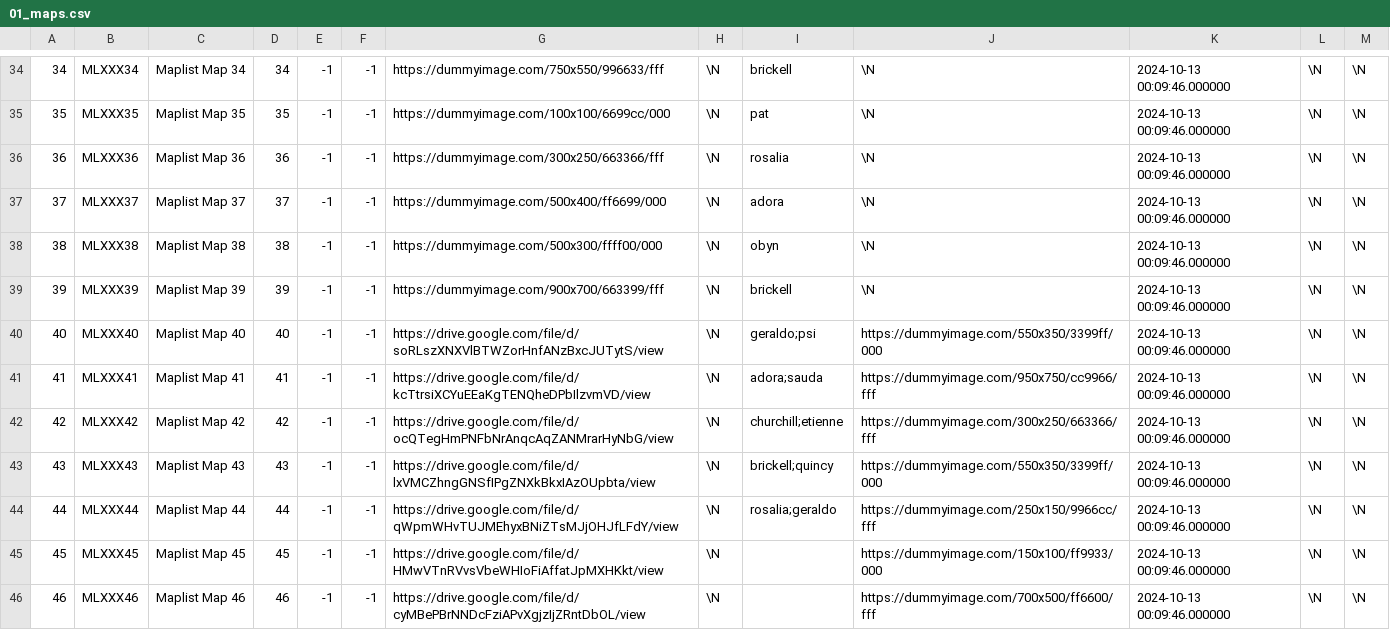
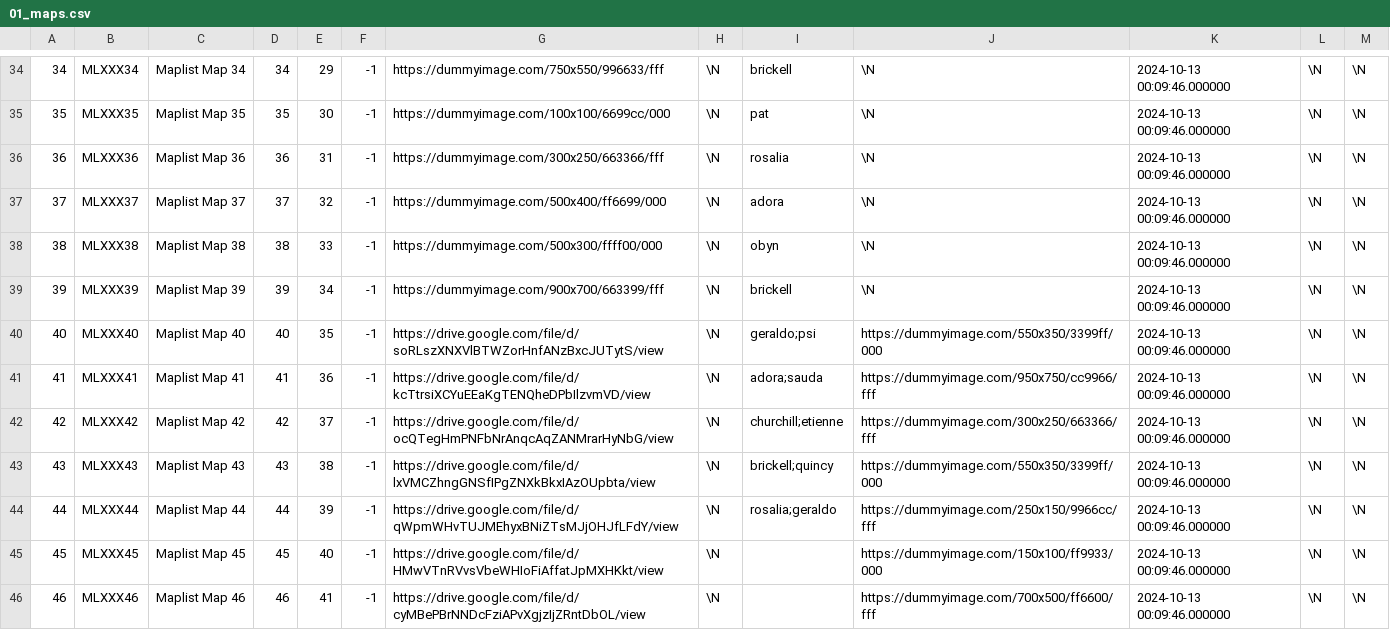
Before and after one commit to SartoRiccardo/btd6maplist-api, a CSV file: database/data/01_maps.csv, drawn as a sheet; only a part is shown, gaps mark what is left out; the diff covers the shown part only.

```diff
--- a/database/data/01_maps.csv
+++ b/database/data/01_maps.csv
@@ -34,13 +34,13 @@
-34	MLXXX34	Maplist Map 34	34	-1	-1	https://dummyimage.com/750x550/996633/fff	\N	brickell	\N	2024-10-13 00:09:46.000000	\N	\N
-35	MLXXX35	Maplist Map 35	35	-1	-1	https://dummyimage.com/100x100/6699cc/000	\N	pat	\N	2024-10-13 00:09:46.000000	\N	\N
-36	MLXXX36	Maplist Map 36	36	-1	-1	https://dummyimage.com/300x250/663366/fff	\N	rosalia	\N	2024-10-13 00:09:46.000000	\N	\N
-37	MLXXX37	Maplist Map 37	37	-1	-1	https://dummyimage.com/500x400/ff6699/000	\N	adora	\N	2024-10-13 00:09:46.000000	\N	\N
-38	MLXXX38	Maplist Map 38	38	-1	-1	https://dummyimage.com/500x300/ffff00/000	\N	obyn	\N	2024-10-13 00:09:46.000000	\N	\N
-39	MLXXX39	Maplist Map 39	39	-1	-1	https://dummyimage.com/900x700/663399/fff	\N	brickell	\N	2024-10-13 00:09:46.000000	\N	\N
-40	MLXXX40	Maplist Map 40	40	-1	-1	https://drive.google.com/file/d/soRLszXNXVlBTWZorHnfANzBxcJUTytS/view	\N	geraldo;psi	https://dummyimage.com/550x350/3399ff/000	2024-10-13 00:09:46.000000	\N	\N
-41	MLXXX41	Maplist Map 41	41	-1	-1	https://drive.google.com/file/d/kcTtrsiXCYuEEaKgTENQheDPbIlzvmVD/view	\N	adora;sauda	https://dummyimage.com/950x750/cc9966/fff	2024-10-13 00:09:46.000000	\N	\N
-42	MLXXX42	Maplist Map 42	42	-1	-1	https://drive.google.com/file/d/ocQTegHmPNFbNrAnqcAqZANMrarHyNbG/view	\N	churchill;etienne	https://dummyimage.com/300x250/663366/fff	2024-10-13 00:09:46.000000	\N	\N
-43	MLXXX43	Maplist Map 43	43	-1	-1	https://drive.google.com/file/d/lxVMCZhngGNSfIPgZNXkBkxIAzOUpbta/view	\N	brickell;quincy	https://dummyimage.com/550x350/3399ff/000	2024-10-13 00:09:46.000000	\N	\N
-44	MLXXX44	Maplist Map 44	44	-1	-1	https://drive.google.com/file/d/qWpmWHvTUJMEhyxBNiZTsMJjOHJfLFdY/view	\N	rosalia;geraldo	https://dummyimage.com/250x150/9966cc/fff	2024-10-13 00:09:46.000000	\N	\N
-45	MLXXX45	Maplist Map 45	45	-1	-1	https://drive.google.com/file/d/HMwVTnRVvsVbeWHIoFiAffatJpMXHKkt/view	\N		https://dummyimage.com/150x100/ff9933/000	2024-10-13 00:09:46.000000	\N	\N
-46	MLXXX46	Maplist Map 46	46	-1	-1	https://drive.google.com/file/d/cyMBePBrNNDcFziAPvXgjzIjZRntDbOL/view	\N		https://dummyimage.com/700x500/ff6600/fff	2024-10-13 00:09:46.000000	\N	\N
+34	MLXXX34	Maplist Map 34	34	29	-1	https://dummyimage.com/750x550/996633/fff	\N	brickell	\N	2024-10-13 00:09:46.000000	\N	\N
+35	MLXXX35	Maplist Map 35	35	30	-1	https://dummyimage.com/100x100/6699cc/000	\N	pat	\N	2024-10-13 00:09:46.000000	\N	\N
+36	MLXXX36	Maplist Map 36	36	31	-1	https://dummyimage.com/300x250/663366/fff	\N	rosalia	\N	2024-10-13 00:09:46.000000	\N	\N
+37	MLXXX37	Maplist Map 37	37	32	-1	https://dummyimage.com/500x400/ff6699/000	\N	adora	\N	2024-10-13 00:09:46.000000	\N	\N
+38	MLXXX38	Maplist Map 38	38	33	-1	https://dummyimage.com/500x300/ffff00/000	\N	obyn	\N	2024-10-13 00:09:46.000000	\N	\N
+39	MLXXX39	Maplist Map 39	39	34	-1	https://dummyimage.com/900x700/663399/fff	\N	brickell	\N	2024-10-13 00:09:46.000000	\N	\N
+40	MLXXX40	Maplist Map 40	40	35	-1	https://drive.google.com/file/d/soRLszXNXVlBTWZorHnfANzBxcJUTytS/view	\N	geraldo;psi	https://dummyimage.com/550x350/3399ff/000	2024-10-13 00:09:46.000000	\N	\N
+41	MLXXX41	Maplist Map 41	41	36	-1	https://drive.google.com/file/d/kcTtrsiXCYuEEaKgTENQheDPbIlzvmVD/view	\N	adora;sauda	https://dummyimage.com/950x750/cc9966/fff	2024-10-13 00:09:46.000000	\N	\N
+42	MLXXX42	Maplist Map 42	42	37	-1	https://drive.google.com/file/d/ocQTegHmPNFbNrAnqcAqZANMrarHyNbG/view	\N	churchill;etienne	https://dummyimage.com/300x250/663366/fff	2024-10-13 00:09:46.000000	\N	\N
+43	MLXXX43	Maplist Map 43	43	38	-1	https://drive.google.com/file/d/lxVMCZhngGNSfIPgZNXkBkxIAzOUpbta/view	\N	brickell;quincy	https://dummyimage.com/550x350/3399ff/000	2024-10-13 00:09:46.000000	\N	\N
+44	MLXXX44	Maplist Map 44	44	39	-1	https://drive.google.com/file/d/qWpmWHvTUJMEhyxBNiZTsMJjOHJfLFdY/view	\N	rosalia;geraldo	https://dummyimage.com/250x150/9966cc/fff	2024-10-13 00:09:46.000000	\N	\N
+45	MLXXX45	Maplist Map 45	45	40	-1	https://drive.google.com/file/d/HMwVTnRVvsVbeWHIoFiAffatJpMXHKkt/view	\N		https://dummyimage.com/150x100/ff9933/000	2024-10-13 00:09:46.000000	\N	\N
+46	MLXXX46	Maplist Map 46	46	41	-1	https://drive.google.com/file/d/cyMBePBrNNDcFziAPvXgjzIjZRntDbOL/view	\N		https://dummyimage.com/700x500/ff6600/fff	2024-10-13 00:09:46.000000	\N	\N
```
Also changed, not shown: 39 edited cells elsewhere in this file, database/data/03_map_aliases.csv, 1 other file.
